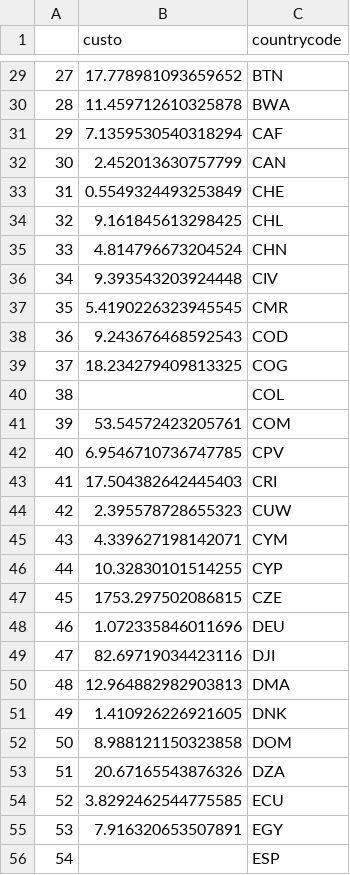
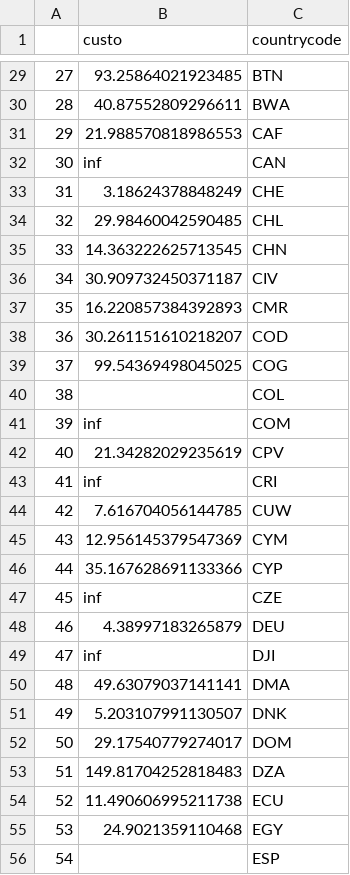
Before and after one commit to lucasestrela/Dissertacao, a CSV file: Dados/custos_data.csv, drawn as a sheet; only a part is shown, gaps mark what is left out; the diff covers the shown part only.

```diff
--- a/Dados/custos_data.csv
+++ b/Dados/custos_data.csv
@@ -29,28 +29,28 @@
-27,17.778981093659652,BTN
-28,11.459712610325878,BWA
-29,7.1359530540318294,CAF
-30,2.452013630757799,CAN
-31,0.5549324493253849,CHE
-32,9.161845613298425,CHL
-33,4.814796673204524,CHN
-34,9.393543203924448,CIV
-35,5.4190226323945545,CMR
-36,9.243676468592543,COD
-37,18.234279409813325,COG
+27,93.25864021923485,BTN
+28,40.87552809296611,BWA
+29,21.988570818986553,CAF
+30,inf,CAN
+31,3.18624378848249,CHE
+32,29.98460042590485,CHL
+33,14.363222625713545,CHN
+34,30.909732450371187,CIV
+35,16.220857384392893,CMR
+36,30.261151610218207,COD
+37,99.54369498045025,COG
 38,,COL
-39,53.54572423205761,COM
-40,6.9546710736747785,CPV
-41,17.504382642445403,CRI
-42,2.395578728655323,CUW
-43,4.339627198142071,CYM
-44,10.32830101514255,CYP
-45,1753.297502086815,CZE
-46,1.072335846011696,DEU
-47,82.69719034423116,DJI
-48,12.964882982903813,DMA
-49,1.410926226921605,DNK
-50,8.988121150323858,DOM
-51,20.67165543876326,DZA
-52,3.8292462544775585,ECU
-53,7.916320653507891,EGY
+39,inf,COM
+40,21.34282029235619,CPV
+41,inf,CRI
+42,7.616704056144785,CUW
+43,12.956145379547369,CYM
+44,35.167628691133366,CYP
+45,inf,CZE
+46,4.38997183265879,DEU
+47,inf,DJI
+48,49.63079037141141,DMA
+49,5.203107991130507,DNK
+50,29.17540779274017,DOM
+51,149.81704252818483,DZA
+52,11.490606995211738,ECU
+53,24.9021359110468,EGY
 54,,ESP
```
Also changed, not shown: 146 edited cells elsewhere in this file.
